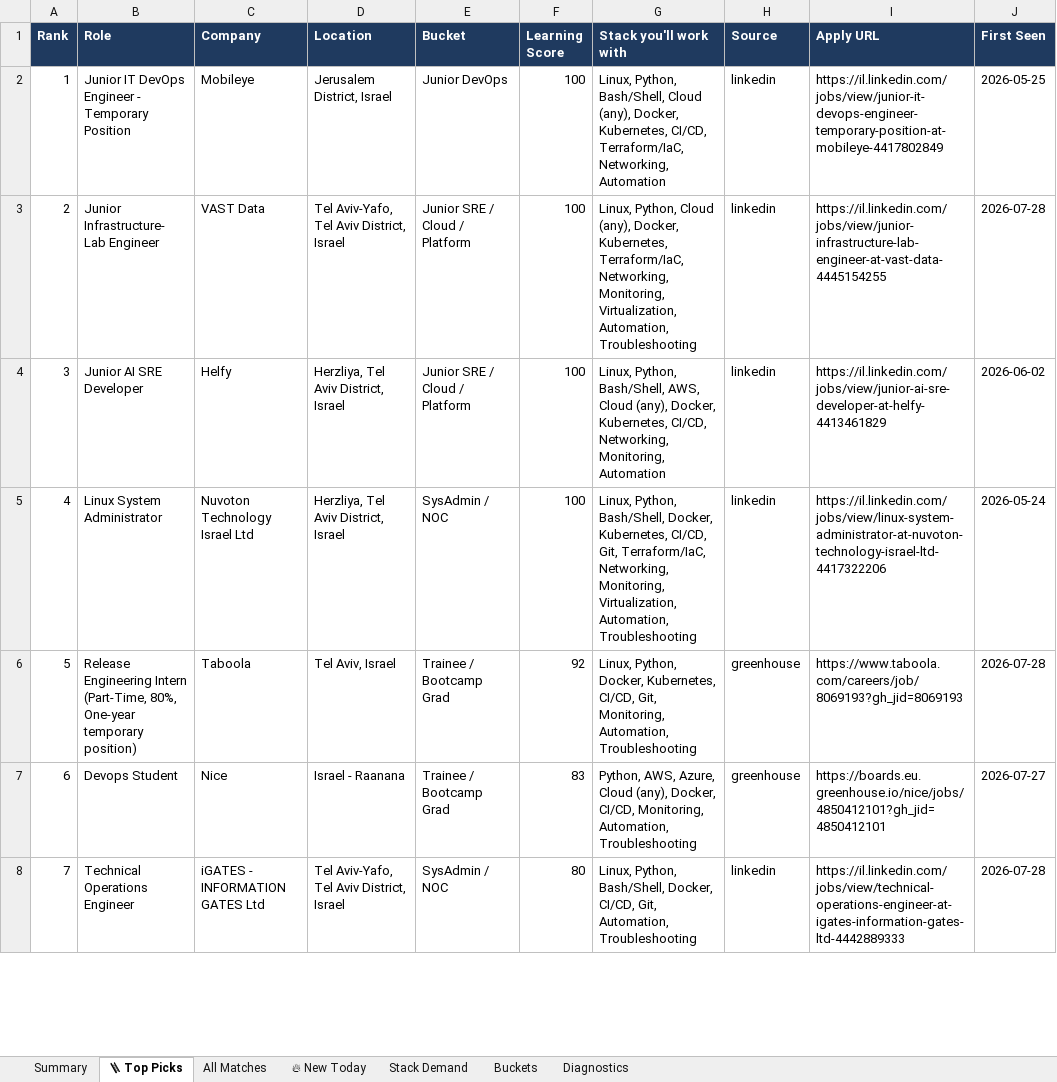
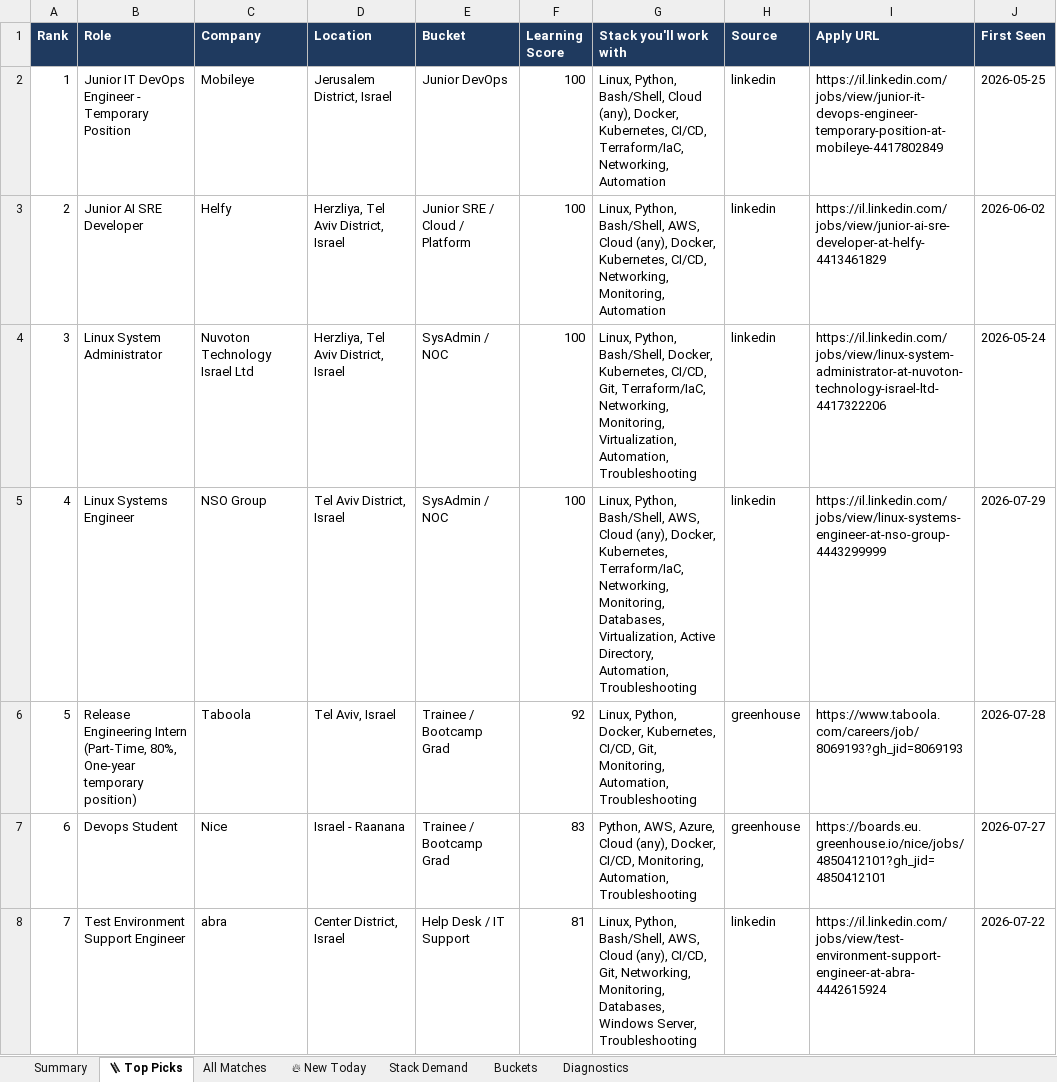
Before and after one commit to OrelBello/devops-market-data, an Excel workbook: reports/devops-juniors-israel-2026-W31.xlsx, sheet 🪜 Top Picks, drawn as a sheet; only a part is shown; values as stored, in another font and other column widths than the file's, no borders; the diff covers the shown part only; the diff names each change by its address in the sheet, - before the commit and + after, or states it on an @@ line.

```diff
--- a/reports/devops-juniors-israel-2026-W31.xlsx (sheet 🪜 Top Picks)
+++ b/reports/devops-juniors-israel-2026-W31.xlsx (sheet 🪜 Top Picks)
-B3 (Role): Junior Infrastructure- Lab Engineer
+B3 (Role): Junior AI SRE Developer
-C3 (Company): VAST Data
+C3 (Company): Helfy
-D3 (Location): Tel Aviv-Yafo, Tel Aviv District, Israel
+D3 (Location): Herzliya, Tel Aviv District, Israel
-G3 (Stack you'll work with): Linux, Python, Cloud (any), Docker, Kubernetes, Terraform/IaC, Networking, Monitoring, Virtualization, Automation, Troubleshooting
+G3 (Stack you'll work with): Linux, Python, Bash/Shell, AWS, Cloud (any), Docker, Kubernetes, CI/CD, Networking, Monitoring, Automation
-I3 (Apply URL): https://il.linkedin.com/jobs/view/junior-infrastructure-lab-engineer-at-vast-data-4445154255
+I3 (Apply URL): https://il.linkedin.com/jobs/view/junior-ai-sre-developer-at-helfy-4413461829
-J3 (First Seen): 2026-07-28
+J3 (First Seen): 2026-06-02
-B4 (Role): Junior AI SRE Developer
+B4 (Role): Linux System Administrator
-C4 (Company): Helfy
+C4 (Company): Nuvoton Technology Israel Ltd
-E4 (Bucket): Junior SRE / Cloud / Platform
+E4 (Bucket): SysAdmin / NOC
-G4 (Stack you'll work with): …Python, Bash/Shell, AWS, Cloud (any), Docker, Kubernetes, CI/CD, Networking, Monitoring, Automation
+G4 (Stack you'll work with): …Python, Bash/Shell, Docker, Kubernetes, CI/CD, Git, Terraform/IaC, Networking, Monitoring, Virtualization, Automation, Troubleshooting
-I4 (Apply URL): https://il.linkedin.com/jobs/view/junior-ai-sre-developer-at-helfy-4413461829
+I4 (Apply URL): https://il.linkedin.com/jobs/view/linux-system-administrator-at-nuvoton-technology-israel-ltd-4417322206
-J4 (First Seen): 2026-06-02
+J4 (First Seen): 2026-05-24
-B5 (Role): Linux System Administrator
+B5 (Role): Linux Systems Engineer
-C5 (Company): Nuvoton Technology Israel Ltd
+C5 (Company): NSO Group
-D5 (Location): Herzliya, Tel Aviv District, Israel
+D5 (Location): Tel Aviv District, Israel
-G5 (Stack you'll work with): …Python, Bash/Shell, Docker, Kubernetes, CI/CD, Git, Terraform/IaC, Networking, Monitoring, Virtualization, Automation, Troubleshooting
+G5 (Stack you'll work with): …Python, Bash/Shell, AWS, Cloud (any), Docker, Kubernetes, Terraform/IaC, Networking, Monitoring, Databases, Virtualization, Active Directory, Automation, Troubleshooting
-I5 (Apply URL): https://il.linkedin.com/jobs/view/linux-system-administrator-at-nuvoton-technology-israel-ltd-4417322206
+I5 (Apply URL): https://il.linkedin.com/jobs/view/linux-systems-engineer-at-nso-group-4443299999
-J5 (First Seen): 2026-05-24
+J5 (First Seen): 2026-07-29
-B8 (Role): Technical Operations Engineer
+B8 (Role): Test Environment Support Engineer
-C8 (Company): iGATES - INFORMATION GATES Ltd
+C8 (Company): abra
-D8 (Location): Tel Aviv-Yafo, Tel Aviv District, Israel
+D8 (Location): Center District, Israel
-E8 (Bucket): SysAdmin / NOC
+E8 (Bucket): Help Desk / IT Support
-F8 (Learning Score): 80
+F8 (Learning Score): 81
-G8 (Stack you'll work with): …Python, Bash/Shell, Docker, CI/CD, Git, Automation, Troubleshooting
+G8 (Stack you'll work with): …Python, Bash/Shell, AWS, Cloud (any), CI/CD, Git, Networking, Monitoring, Databases, Windows Server, Troubleshooting
-I8 (Apply URL): https://il.linkedin.com/jobs/view/technical-operations-engineer-at-igates-information-gates-ltd-4442889333
+I8 (Apply URL): https://il.linkedin.com/jobs/view/test-environment-support-engineer-at-abra-4442615924
-J8 (First Seen): 2026-07-28
+J8 (First Seen): 2026-07-22
```
Also changed, not shown: 143 edited cells elsewhere in this sheet, sheet All Matches, sheet 🔥 New Today, sheet Stack Demand, sheet Summary, sheet Buckets, sheet Diagnostics, reports/devops-jobs-israel-2026-W31.xlsx, reports/devops-jobs-israel-latest.xlsx, 11 other files.
